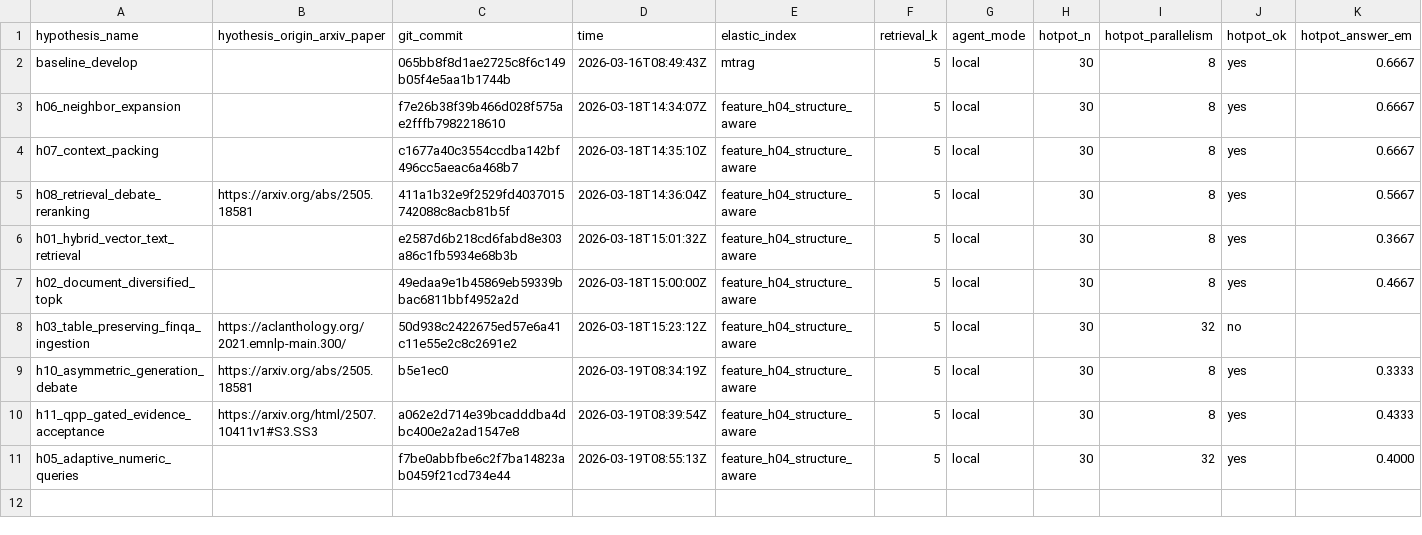
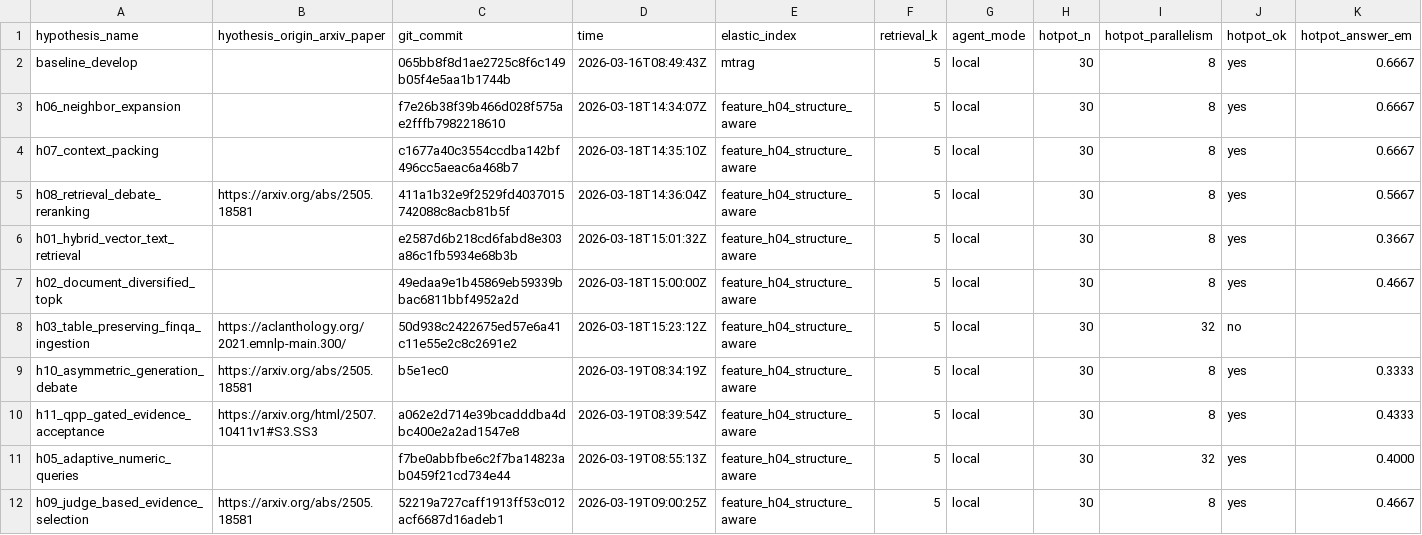
Before and after one commit to ar-or/autoresearchrag, a CSV file: results.csv, drawn as a sheet; only a part is shown; rows hold the shown columns only; the diff names each change by its address in the sheet, - before the commit and + after, or states it on an @@ line.

Commit message:
Record H09 evaluation

```diff
--- a/results.csv
+++ b/results.csv
+row 12: h09_judge_based_evidence_selection | https://arxiv.org/abs/2505.18581 | 52219a727caff1913ff53c012acf6687d16adeb1 | 2026-03-19T09:00:25Z | feature_h04_structure_aware | 5 | local | 30 | 8 | yes | 0.4667
```
